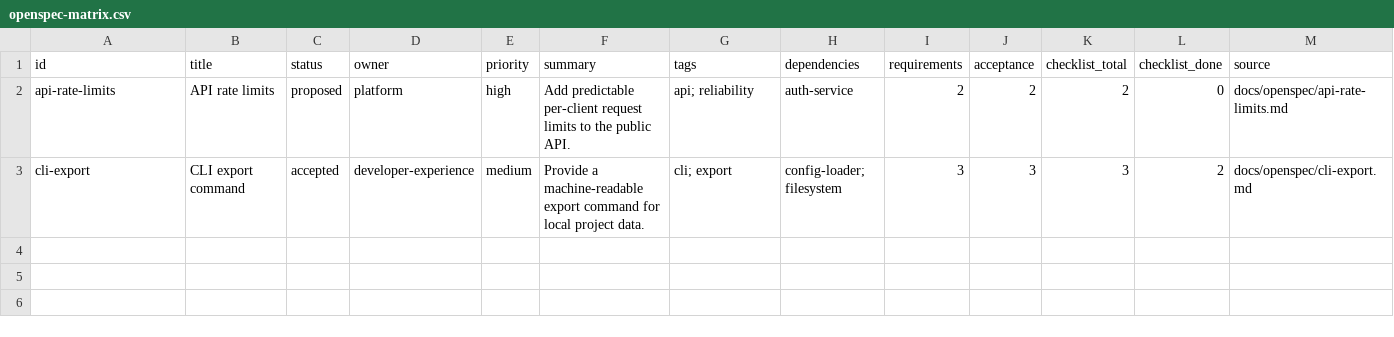
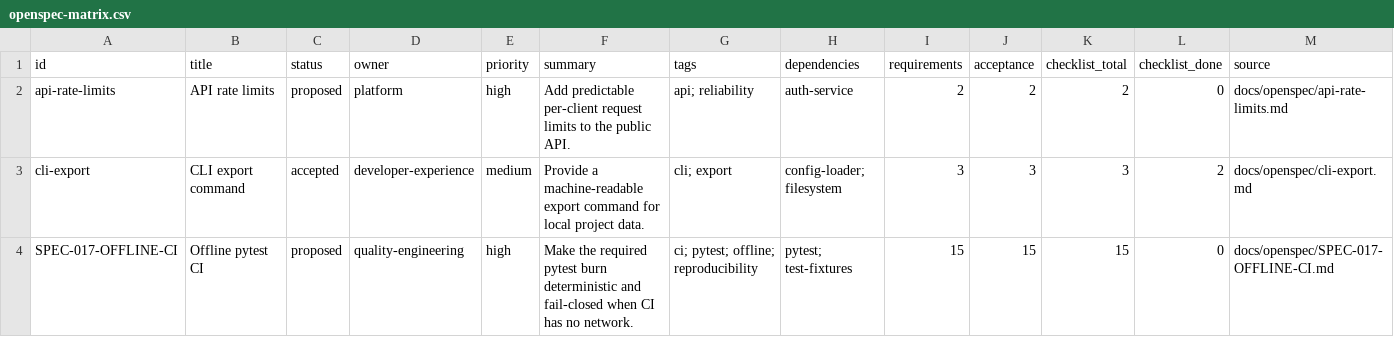
Before and after one commit to jameswilsonotr-ship-it/sovereign-skills-archive, a CSV file: docs/openspec-matrix.csv, drawn as a sheet; the diff names each change by its address in the sheet, - before the commit and + after, or states it on an @@ line.

```diff
--- a/docs/openspec-matrix.csv
+++ b/docs/openspec-matrix.csv
+row 4: SPEC-017-OFFLINE-CI | Offline pytest CI | proposed | quality-engineering | high | Make the required pytest burn deterministic and fail-closed when CI has no network. | ci; pytest; offline; reproducibility | pytest; test-fixtures | 15 | 15 | 15 | 0 | docs/openspec/SPEC-017-OFFLINE-CI.md
```
Also changed, not shown: 2 other files.
